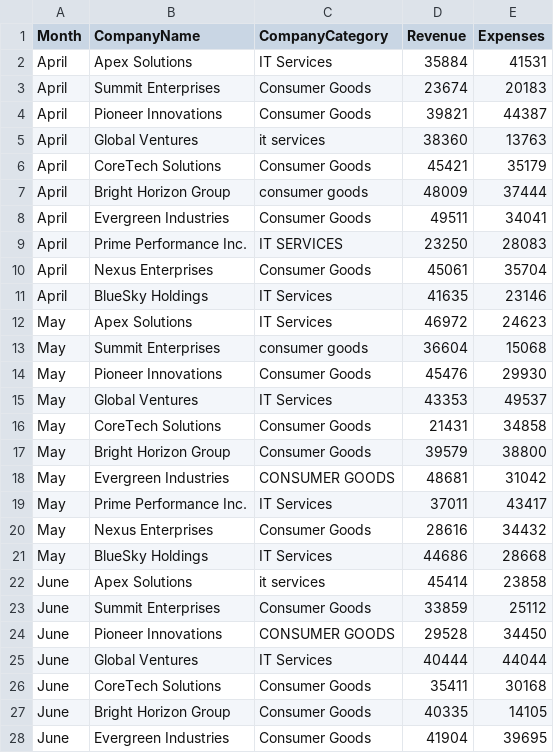
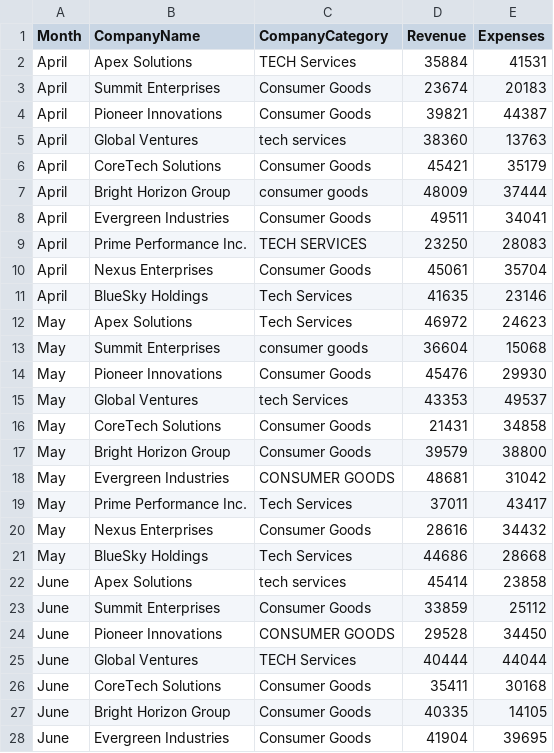
Before and after one commit to Anpr1211/DOE_Datasets, a CSV file: DOE9_Companies.csv, drawn as a sheet; only a part is shown; the diff covers the shown part only.

Commit message:
Add files via upload

```diff
--- a/DOE9_Companies.csv
+++ b/DOE9_Companies.csv
@@ -1,6 +1,6 @@
 Month,CompanyName,CompanyCategory,Revenue,Expenses
-April,Apex Solutions,IT Services,35884,41531
+April,Apex Solutions,TECH Services,35884,41531
 April,Summit Enterprises,Consumer Goods ,23674,20183
 April,Pioneer Innovations,Consumer Goods ,39821,44387
-April,Global Ventures,it services,38360,13763
+April,Global Ventures,tech services,38360,13763
 April,CoreTech Solutions,Consumer Goods ,45421,35179
@@ -8,9 +8,9 @@ April,Bright Horizon Group,consumer goods ,48009,37444
 April,Evergreen Industries,Consumer Goods ,49511,34041
-April,Prime Performance Inc.,IT SERVICES,23250,28083
+April,Prime Performance Inc.,TECH SERVICES,23250,28083
 April,Nexus Enterprises,Consumer Goods ,45061,35704
-April,BlueSky Holdings,IT Services,41635,23146
-May,Apex Solutions,IT Services,46972,24623
+April,BlueSky Holdings,Tech Services,41635,23146
+May,Apex Solutions,Tech Services,46972,24623
 May,Summit Enterprises,consumer goods ,36604,15068
 May,Pioneer Innovations,Consumer Goods ,45476,29930
-May,Global Ventures,IT Services,43353,49537
+May,Global Ventures,tech Services,43353,49537
 May,CoreTech Solutions,Consumer Goods ,21431,34858
@@ -18,9 +18,9 @@ May,Bright Horizon Group,Consumer Goods ,39579,38800
 May,Evergreen Industries,CONSUMER GOODS ,48681,31042
-May,Prime Performance Inc.,IT Services,37011,43417
+May,Prime Performance Inc.,Tech Services,37011,43417
 May,Nexus Enterprises,Consumer Goods ,28616,34432
-May,BlueSky Holdings,IT Services,44686,28668
-June,Apex Solutions,it services,45414,23858
+May,BlueSky Holdings,Tech Services,44686,28668
+June,Apex Solutions,tech services,45414,23858
 June,Summit Enterprises,Consumer Goods ,33859,25112
 June,Pioneer Innovations,CONSUMER GOODS ,29528,34450
-June,Global Ventures,IT Services,40444,44044
+June,Global Ventures,TECH Services,40444,44044
 June,CoreTech Solutions,Consumer Goods ,35411,30168
```
Also changed, not shown: 2 edited cells elsewhere in this file.
